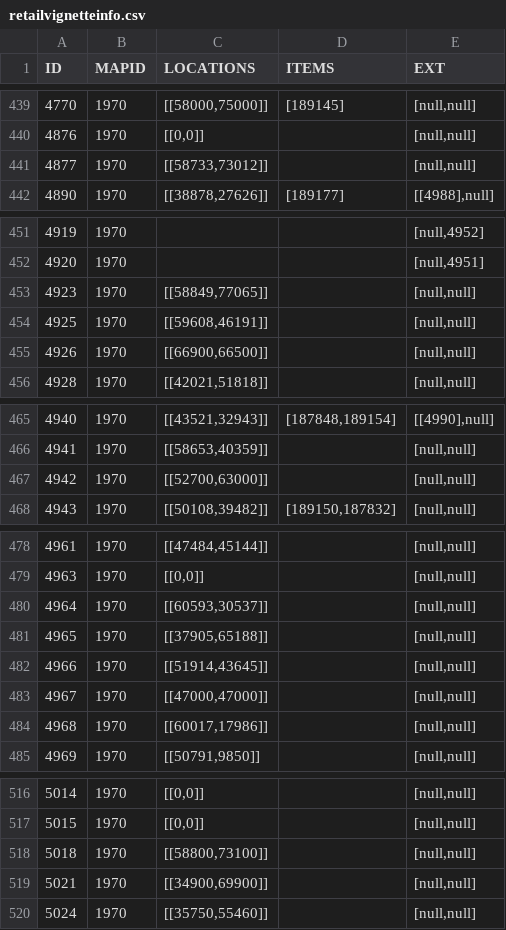
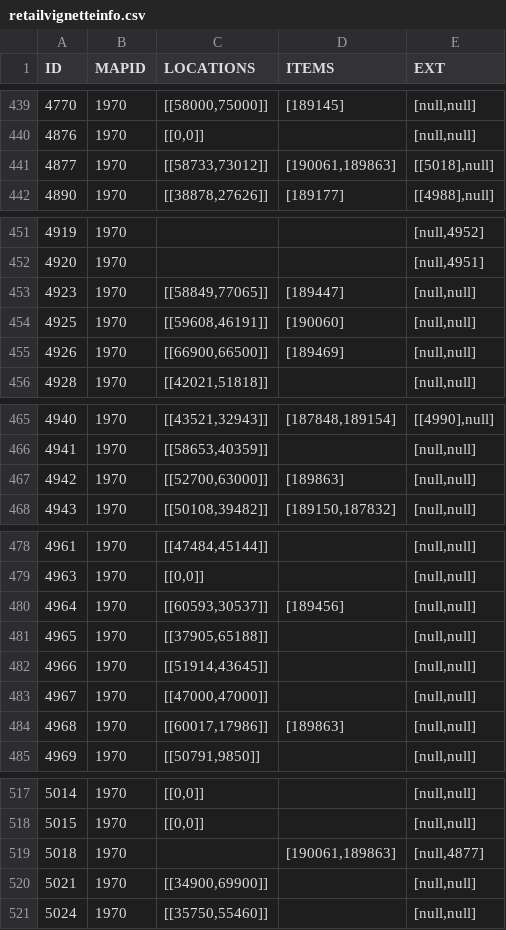
Before and after one commit to TomCats/TomCats-WoW-AddOns, a CSV file: data/retailvignetteinfo.csv, drawn as a sheet; only a part is shown, gaps mark what is left out; the diff covers the shown part only.

```diff
--- a/data/retailvignetteinfo.csv
+++ b/data/retailvignetteinfo.csv
@@ -440,3 +440,3 @@ ID,MAPID,LOCATIONS,ITEMS,EXT
 4876,1970,"[[0,0]]",,"[null,null]"
-4877,1970,"[[58733,73012]]",,"[null,null]"
+4877,1970,"[[58733,73012]]","[190061,189863]","[[5018],null]"
 4890,1970,"[[38878,27626]]","[189177]","[[4988],null]"
@@ -452,5 +452,5 @@ ID,MAPID,LOCATIONS,ITEMS,EXT
 4920,1970,,,"[null,4951]"
-4923,1970,"[[58849,77065]]",,"[null,null]"
-4925,1970,"[[59608,46191]]",,"[null,null]"
-4926,1970,"[[66900,66500]]",,"[null,null]"
+4923,1970,"[[58849,77065]]","[189447]","[null,null]"
+4925,1970,"[[59608,46191]]","[190060]","[null,null]"
+4926,1970,"[[66900,66500]]","[189469]","[null,null]"
 4928,1970,"[[42021,51818]]",,"[null,null]"
@@ -466,3 +466,3 @@ ID,MAPID,LOCATIONS,ITEMS,EXT
 4941,1970,"[[58653,40359]]",,"[null,null]"
-4942,1970,"[[52700,63000]]",,"[null,null]"
+4942,1970,"[[52700,63000]]","[189863]","[null,null]"
 4943,1970,"[[50108,39482]]","[189150,187832]","[null,null]"
@@ -479,3 +479,3 @@ ID,MAPID,LOCATIONS,ITEMS,EXT
 4963,1970,"[[0,0]]",,"[null,null]"
-4964,1970,"[[60593,30537]]",,"[null,null]"
+4964,1970,"[[60593,30537]]","[189456]","[null,null]"
 4965,1970,"[[37905,65188]]",,"[null,null]"
@@ -483,3 +483,3 @@ ID,MAPID,LOCATIONS,ITEMS,EXT
 4967,1970,"[[47000,47000]]",,"[null,null]"
-4968,1970,"[[60017,17986]]",,"[null,null]"
+4968,1970,"[[60017,17986]]","[189863]","[null,null]"
 4969,1970,"[[50791,9850]]",,"[null,null]"
@@ -517,3 +518,3 @@ ID,MAPID,LOCATIONS,ITEMS,EXT
 5015,1970,"[[0,0]]",,"[null,null]"
-5018,1970,"[[58800,73100]]",,"[null,null]"
+5018,1970,,"[190061,189863]","[null,4877]"
 5021,1970,"[[34900,69900]]",,"[null,null]"
```
Also changed, not shown: 1 added row and 12 edited cells elsewhere in this file, 1 other file.
